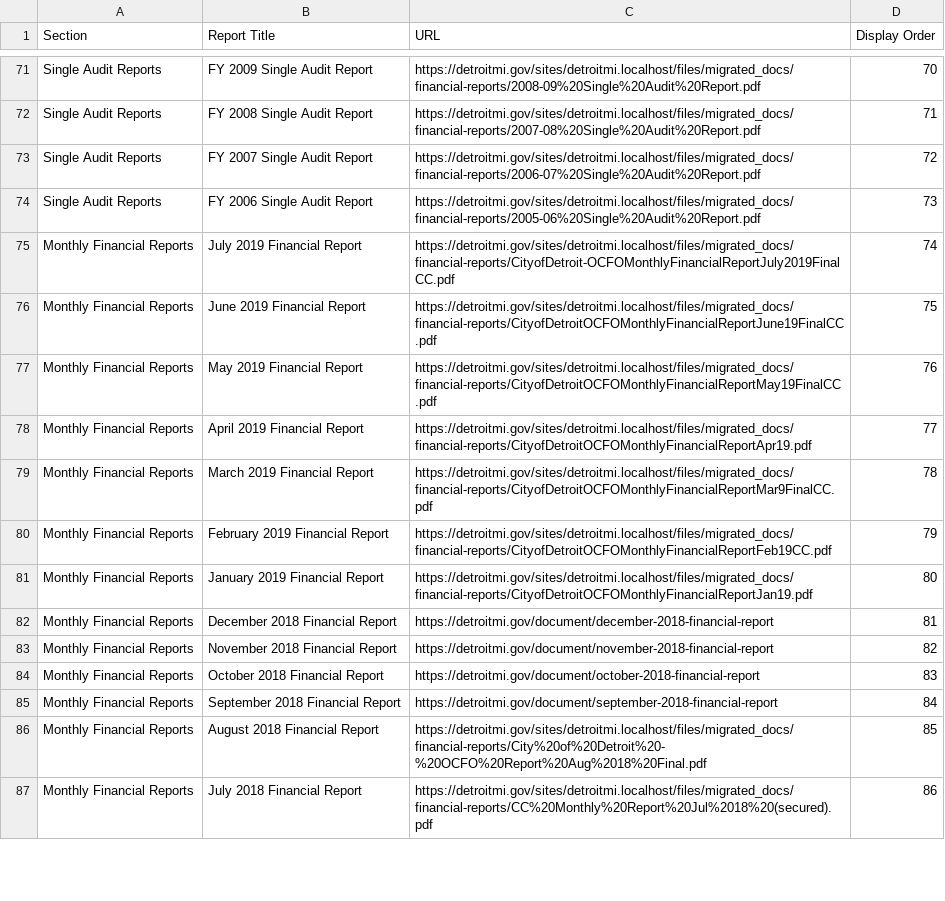
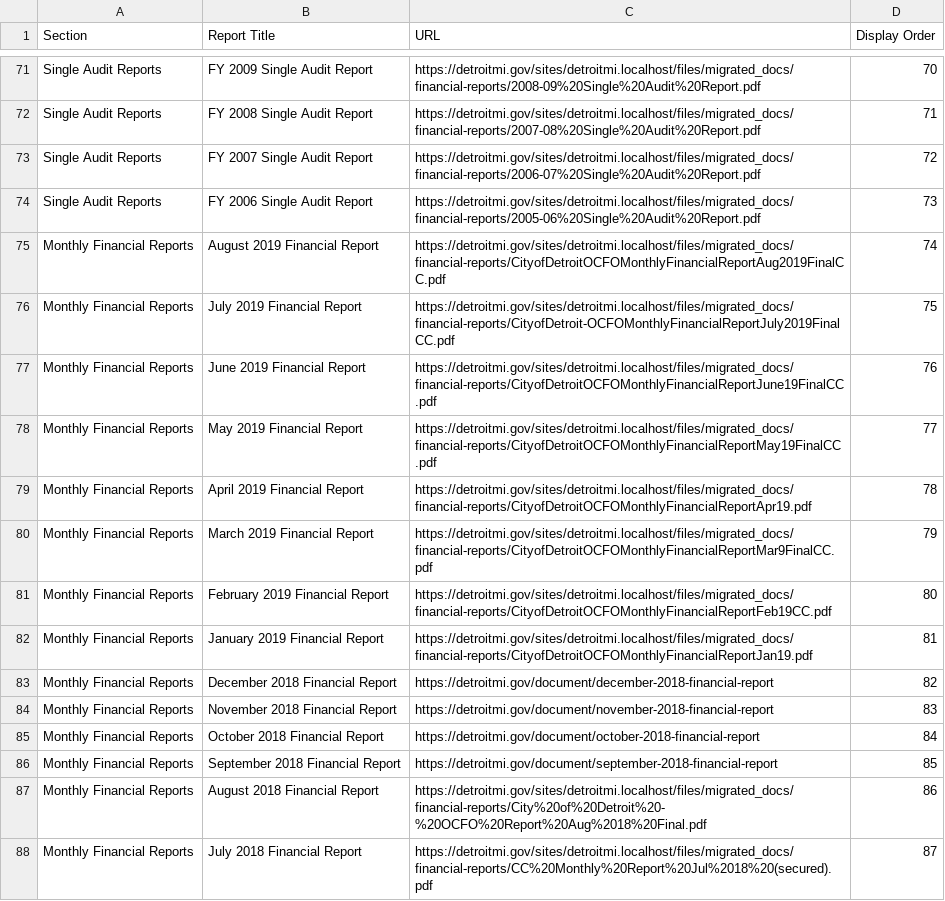
Before and after one commit to CityOfDetroit/website_scripts, a CSV file: automated_web_pages/ocfo_financial_reports.csv, drawn as a sheet; only a part is shown, gaps mark what is left out; the diff covers the shown part only.

Commit message:
latest ocfo report

```diff
--- a/automated_web_pages/ocfo_financial_reports.csv
+++ b/automated_web_pages/ocfo_financial_reports.csv
@@ -74,14 +74,15 @@ Section,Report Title,URL,Display Order
 "Single Audit Reports","FY 2006 Single Audit Report",https://detroitmi.gov/sites/detroitmi.localhost/files/migrated_docs/financial-reports/2005-06%20Single%20Audit%20Report.pdf,73
-"Monthly Financial Reports","July 2019 Financial Report",https://detroitmi.gov/sites/detroitmi.localhost/files/migrated_docs/financial-reports/CityofDetroit-OCFOMonthlyFinancialReportJuly2019FinalCC.pdf,74
-"Monthly Financial Reports","June 2019 Financial Report",https://detroitmi.gov/sites/detroitmi.localhost/files/migrated_docs/financial-reports/CityofDetroitOCFOMonthlyFinancialReportJune19FinalCC.pdf,75
-"Monthly Financial Reports","May 2019 Financial Report",https://detroitmi.gov/sites/detroitmi.localhost/files/migrated_docs/financial-reports/CityofDetroitOCFOMonthlyFinancialReportMay19FinalCC.pdf,76
-"Monthly Financial Reports","April 2019 Financial Report",https://detroitmi.gov/sites/detroitmi.localhost/files/migrated_docs/financial-reports/CityofDetroitOCFOMonthlyFinancialReportApr19.pdf,77
-"Monthly Financial Reports","March 2019 Financial Report",https://detroitmi.gov/sites/detroitmi.localhost/files/migrated_docs/financial-reports/CityofDetroitOCFOMonthlyFinancialReportMar9FinalCC.pdf,78
-"Monthly Financial Reports","February 2019 Financial Report",https://detroitmi.gov/sites/detroitmi.localhost/files/migrated_docs/financial-reports/CityofDetroitOCFOMonthlyFinancialReportFeb19CC.pdf,79
-"Monthly Financial Reports","January 2019 Financial Report",https://detroitmi.gov/sites/detroitmi.localhost/files/migrated_docs/financial-reports/CityofDetroitOCFOMonthlyFinancialReportJan19.pdf,80
-"Monthly Financial Reports","December 2018 Financial Report",https://detroitmi.gov/document/december-2018-financial-report,81
-"Monthly Financial Reports","November 2018 Financial Report",https://detroitmi.gov/document/november-2018-financial-report,82
-"Monthly Financial Reports","October 2018 Financial Report",https://detroitmi.gov/document/october-2018-financial-report,83
-"Monthly Financial Reports","September 2018 Financial Report",https://detroitmi.gov/document/september-2018-financial-report,84
-"Monthly Financial Reports","August 2018 Financial Report",https://detroitmi.gov/sites/detroitmi.localhost/files/migrated_docs/financial-reports/City%20of%20Detroit%20-%20OCFO%20Report%20Aug%2018%20Final.pdf,85
-"Monthly Financial Reports","July 2018 Financial Report",https://detroitmi.gov/sites/detroitmi.localhost/files/migrated_docs/financial-reports/CC%20Monthly%20Report%20Jul%2018%20(secured).pdf,86
+"Monthly Financial Reports","August 2019 Financial Report",https://detroitmi.gov/sites/detroitmi.localhost/files/migrated_docs/financial-reports/CityofDetroitOCFOMonthlyFinancialReportAug2019FinalCC.pdf,74
+"Monthly Financial Reports","July 2019 Financial Report",https://detroitmi.gov/sites/detroitmi.localhost/files/migrated_docs/financial-reports/CityofDetroit-OCFOMonthlyFinancialReportJuly2019FinalCC.pdf,75
+"Monthly Financial Reports","June 2019 Financial Report",https://detroitmi.gov/sites/detroitmi.localhost/files/migrated_docs/financial-reports/CityofDetroitOCFOMonthlyFinancialReportJune19FinalCC.pdf,76
+"Monthly Financial Reports","May 2019 Financial Report",https://detroitmi.gov/sites/detroitmi.localhost/files/migrated_docs/financial-reports/CityofDetroitOCFOMonthlyFinancialReportMay19FinalCC.pdf,77
+"Monthly Financial Reports","April 2019 Financial Report",https://detroitmi.gov/sites/detroitmi.localhost/files/migrated_docs/financial-reports/CityofDetroitOCFOMonthlyFinancialReportApr19.pdf,78
+"Monthly Financial Reports","March 2019 Financial Report",https://detroitmi.gov/sites/detroitmi.localhost/files/migrated_docs/financial-reports/CityofDetroitOCFOMonthlyFinancialReportMar9FinalCC.pdf,79
+"Monthly Financial Reports","February 2019 Financial Report",https://detroitmi.gov/sites/detroitmi.localhost/files/migrated_docs/financial-reports/CityofDetroitOCFOMonthlyFinancialReportFeb19CC.pdf,80
+"Monthly Financial Reports","January 2019 Financial Report",https://detroitmi.gov/sites/detroitmi.localhost/files/migrated_docs/financial-reports/CityofDetroitOCFOMonthlyFinancialReportJan19.pdf,81
+"Monthly Financial Reports","December 2018 Financial Report",https://detroitmi.gov/document/december-2018-financial-report,82
+"Monthly Financial Reports","November 2018 Financial Report",https://detroitmi.gov/document/november-2018-financial-report,83
+"Monthly Financial Reports","October 2018 Financial Report",https://detroitmi.gov/document/october-2018-financial-report,84
+"Monthly Financial Reports","September 2018 Financial Report",https://detroitmi.gov/document/september-2018-financial-report,85
+"Monthly Financial Reports","August 2018 Financial Report",https://detroitmi.gov/sites/detroitmi.localhost/files/migrated_docs/financial-reports/City%20of%20Detroit%20-%20OCFO%20Report%20Aug%2018%20Final.pdf,86
+"Monthly Financial Reports","July 2018 Financial Report",https://detroitmi.gov/sites/detroitmi.localhost/files/migrated_docs/financial-reports/CC%20Monthly%20Report%20Jul%2018%20(secured).pdf,87
```
Also changed, not shown: 35 edited cells elsewhere in this file.
